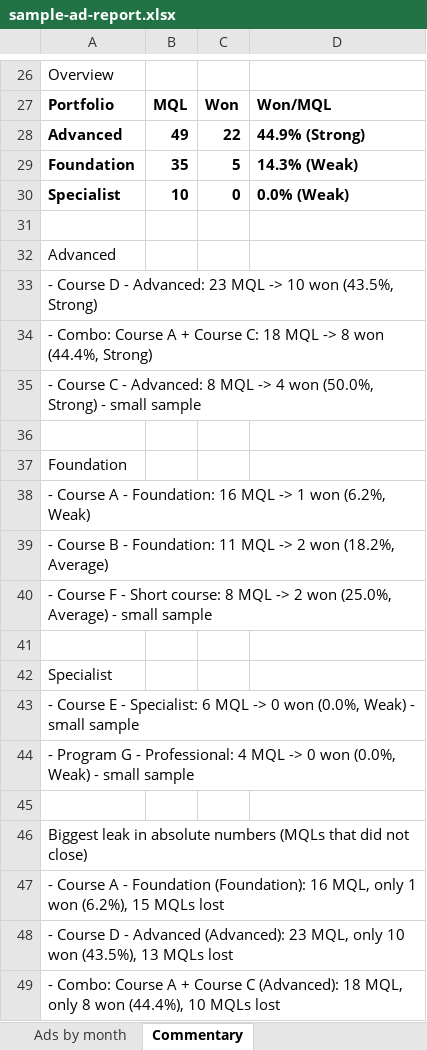
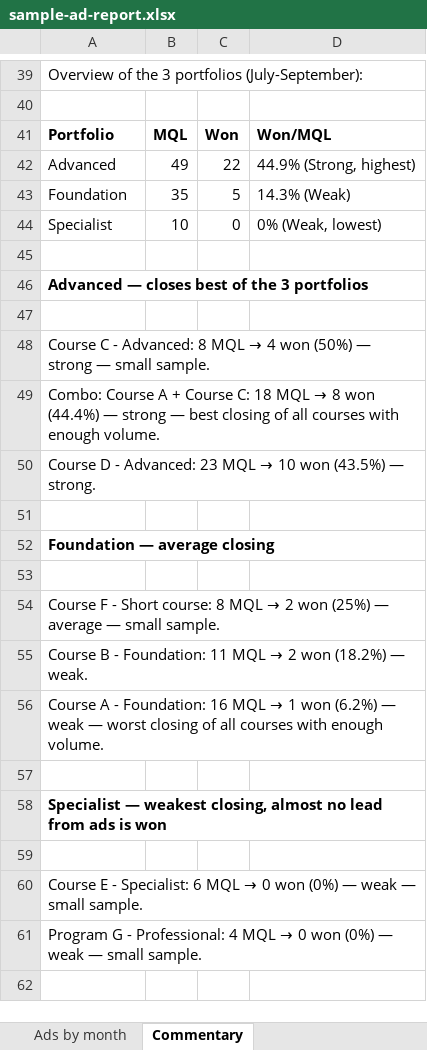
Before and after one commit to tuhoang3112/fb-ads-lead-attribution, an Excel workbook: analysis/sample-ad-report.xlsx, sheet Commentary, drawn as a sheet; only a part is shown, gaps mark what is left out; values as stored, in another font and other column widths than the file's, no borders; removed rows and columns are numbered as before the commit, all else as after; the diff covers the shown part only; the diff names each change by its address in the sheet, - before the commit and + after, or states it on an @@ line.

```diff
--- a/analysis/sample-ad-report.xlsx (sheet Commentary)
+++ b/analysis/sample-ad-report.xlsx (sheet Commentary)
-A39: Overview
+A39: Overview of the 3 portfolios (July-September):
+row 40: (empty)
-A42:D44 bold: on
+A42:D44 bold: off
-D42: 44.9% (Strong)
+D42: 44.9% (Strong, highest)
-D44: 0.0% (Weak)
+D44: 0% (Weak, lowest)
-A46: Advanced
+A46: Advanced — closes best of the 3 portfolios
-A46 bold: off
+A46 bold: on
-row 33: - Course D - Advanced: 23 MQL -> 10 won (43.5%, Strong)
-row 34: - Combo: Course A + Course C: 18 MQL -> 8 won (44.4%, Strong)
-row 35: - Course C - Advanced: 8 MQL -> 4 won (50.0%, Strong) - small sample
@@ A48: Foundation → Course C - Advanced: 8 MQL → 4 won (50%) — strong — small sample. @@
@@ A49: - Course A - Foundation: 16 MQL -> 1 won (6.2%, Weak) → Combo: Course A + Course C: 18 MQL → 8 won (44.4%) — strong — best closing of all courses with enough volume. @@
@@ A50: - Course B - Foundation: 11 MQL -> 2 won (18.2%, Average) → Course D - Advanced: 23 MQL → 10 won (43.5%) — strong. @@
-row 40: - Course F - Short course: 8 MQL -> 2 won (25.0%, Average) - small sample
-A52: Specialist
+A52: Foundation — average closing
-A52 bold: off
+A52 bold: on
-row 43: - Course E - Specialist: 6 MQL -> 0 won (0.0%, Weak) - small sample
-row 44: - Program G - Professional: 4 MQL -> 0 won (0.0%, Weak) - small sample
@@ A54: Biggest leak in absolute numbers (MQLs that did not close) → Course F - Short course: 8 MQL → 2 won (25%) — average — small sample. @@
@@ A55: - Course A - Foundation (Foundation): 16 MQL, only 1 won (6.2%), 15 MQLs lost → Course B - Foundation: 11 MQL → 2 won (18.2%) — weak. @@
@@ A56: - Course D - Advanced (Advanced): 23 MQL, only 10 won (43.5%), 13 MQLs lost → Course A - Foundation: 16 MQL → 1 won (6.2%) — weak — worst closing of all courses with enough volume. @@
+row 57: (empty)
-A58: - Combo: Course A + Course C (Advanced): 18 MQL, only 8 won (44.4%), 10 MQLs lost
+A58: Specialist — weakest closing, almost no lead from ads is won
-A58 bold: off
+A58 bold: on
+row 59: (empty)
+row 60: Course E - Specialist: 6 MQL → 0 won (0%) — weak — small sample.
+row 61: Program G - Professional: 4 MQL → 0 won (0%) — weak — small sample.
```
Also changed, not shown: 20 added rows, 7 removed rows, 10 edited cells and cell formats elsewhere in this sheet, 1 other file.
